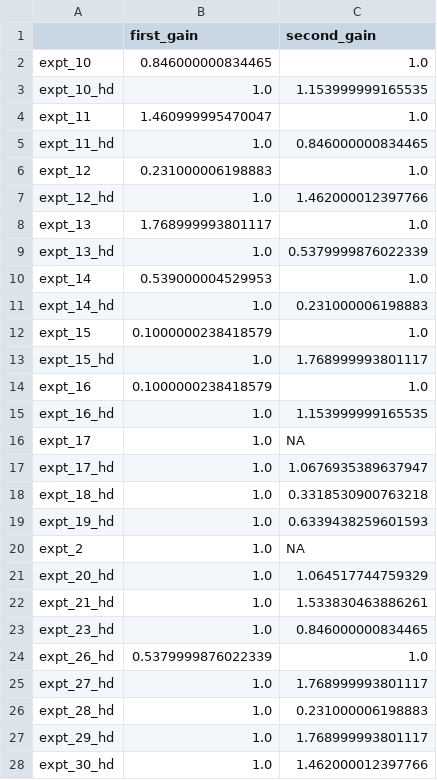
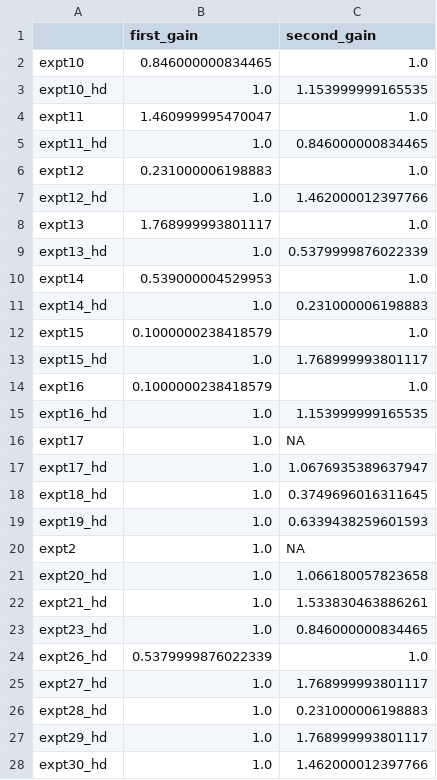
Before and after one commit to geometric-intelligence/neurometry, a CSV file: neuralgeom/data/expt_to_first_second_gains.csv, drawn as a sheet; only a part is shown; the diff covers the shown part only.

Commit message:
Clean summary csv with statistics about the experimental datasets + corresponding notebooks

```diff
--- a/neuralgeom/data/expt_to_first_second_gains.csv
+++ b/neuralgeom/data/expt_to_first_second_gains.csv
@@ -1,28 +1,28 @@
 ,first_gain,second_gain
-expt_10,0.846000000834465,1.0
-expt_10_hd,1.0,1.153999999165535
-expt_11,1.460999995470047,1.0
-expt_11_hd,1.0,0.846000000834465
-expt_12,0.231000006198883,1.0
-expt_12_hd,1.0,1.462000012397766
-expt_13,1.768999993801117,1.0
-expt_13_hd,1.0,0.5379999876022339
-expt_14,0.539000004529953,1.0
-expt_14_hd,1.0,0.231000006198883
-expt_15,0.1000000238418579,1.0
-expt_15_hd,1.0,1.768999993801117
-expt_16,0.1000000238418579,1.0
-expt_16_hd,1.0,1.153999999165535
-expt_17,1.0,NA
-expt_17_hd,1.0,1.0676935389637947
-expt_18_hd,1.0,0.3318530900763218
-expt_19_hd,1.0,0.6339438259601593
-expt_2,1.0,NA
-expt_20_hd,1.0,1.064517744759329
-expt_21_hd,1.0,1.533830463886261
-expt_23_hd,1.0,0.846000000834465
-expt_26_hd,0.5379999876022339,1.0
-expt_27_hd,1.0,1.768999993801117
-expt_28_hd,1.0,0.231000006198883
-expt_29_hd,1.0,1.768999993801117
-expt_30_hd,1.0,1.462000012397766
+expt10,0.846000000834465,1.0
+expt10_hd,1.0,1.153999999165535
+expt11,1.460999995470047,1.0
+expt11_hd,1.0,0.846000000834465
+expt12,0.231000006198883,1.0
+expt12_hd,1.0,1.462000012397766
+expt13,1.768999993801117,1.0
+expt13_hd,1.0,0.5379999876022339
+expt14,0.539000004529953,1.0
+expt14_hd,1.0,0.231000006198883
+expt15,0.1000000238418579,1.0
+expt15_hd,1.0,1.768999993801117
+expt16,0.1000000238418579,1.0
+expt16_hd,1.0,1.153999999165535
+expt17,1.0,NA
+expt17_hd,1.0,1.0676935389637947
+expt18_hd,1.0,0.3749696016311645
+expt19_hd,1.0,0.6339438259601593
+expt2,1.0,NA
+expt20_hd,1.0,1.066180057823658
+expt21_hd,1.0,1.533830463886261
+expt23_hd,1.0,0.846000000834465
+expt26_hd,0.5379999876022339,1.0
+expt27_hd,1.0,1.768999993801117
+expt28_hd,1.0,0.231000006198883
+expt29_hd,1.0,1.768999993801117
+expt30_hd,1.0,1.462000012397766
```
Also changed, not shown: 51 edited cells elsewhere in this file, neuralgeom/data/expt_to_ntimes_timestep100000.csv, neuralgeom/data/expt_to_ntimes_timestep1000000.csv, 8 other files.
